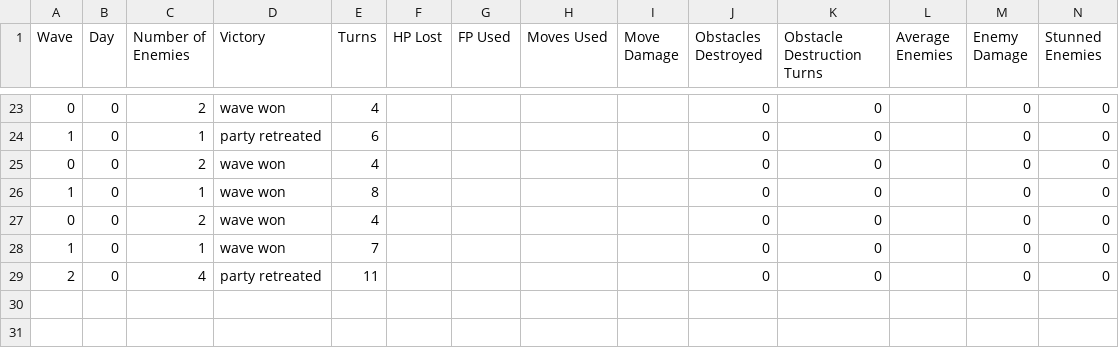
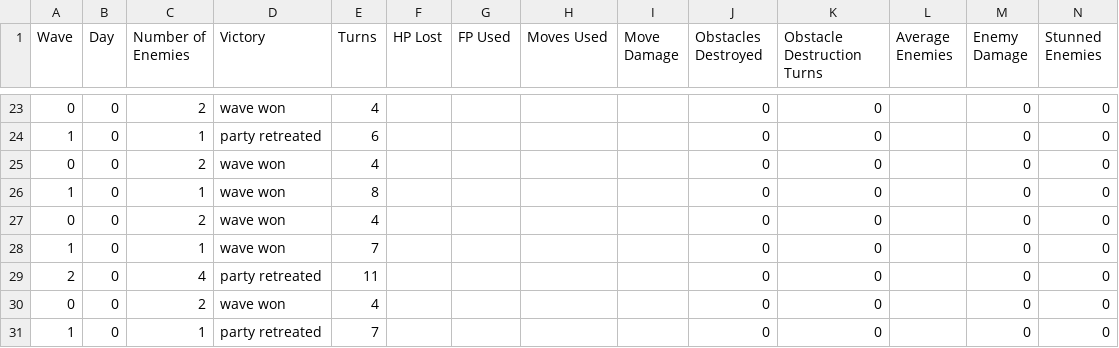
Before and after one commit to ValentinoAbate/HeartOfEnya, a CSV file: HeartOfEnya/HeartOfEnya/Assets/PlaytestLog.csv, drawn as a sheet; only a part is shown, gaps mark what is left out; rows hold the shown columns only; the diff names each change by its address in the sheet, - before the commit and + after, or states it on an @@ line.

```diff
--- a/HeartOfEnya/HeartOfEnya/Assets/PlaytestLog.csv
+++ b/HeartOfEnya/HeartOfEnya/Assets/PlaytestLog.csv
+row 30: 0 | 0 | 2 | wave won | 4 |  |  |  |  | 0 | 0 |  | 0 | 0
+row 31: 1 | 0 | 1 | party retreated | 7 |  |  |  |  | 0 | 0 |  | 0 | 0
```
Also changed, not shown: 9 other files.
